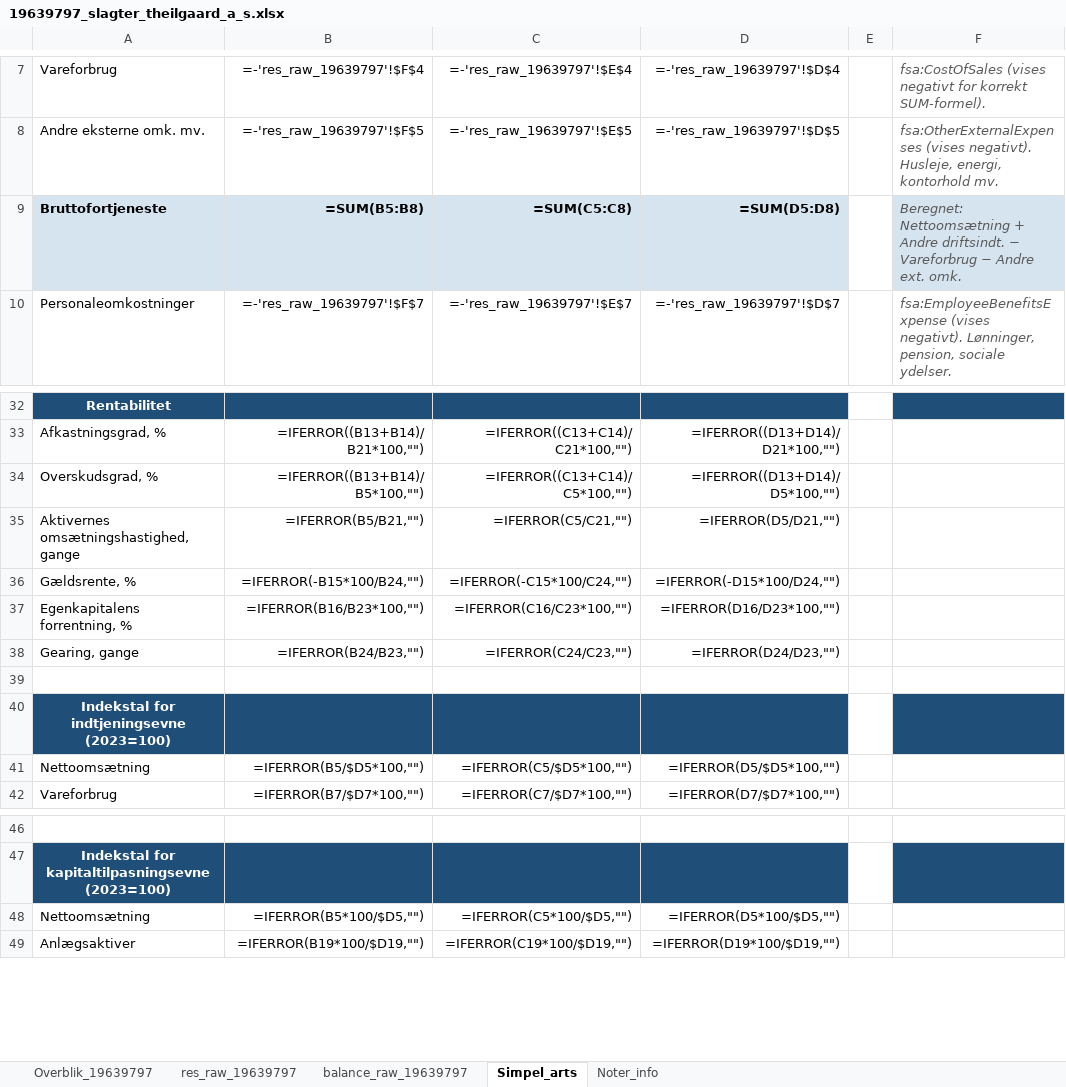
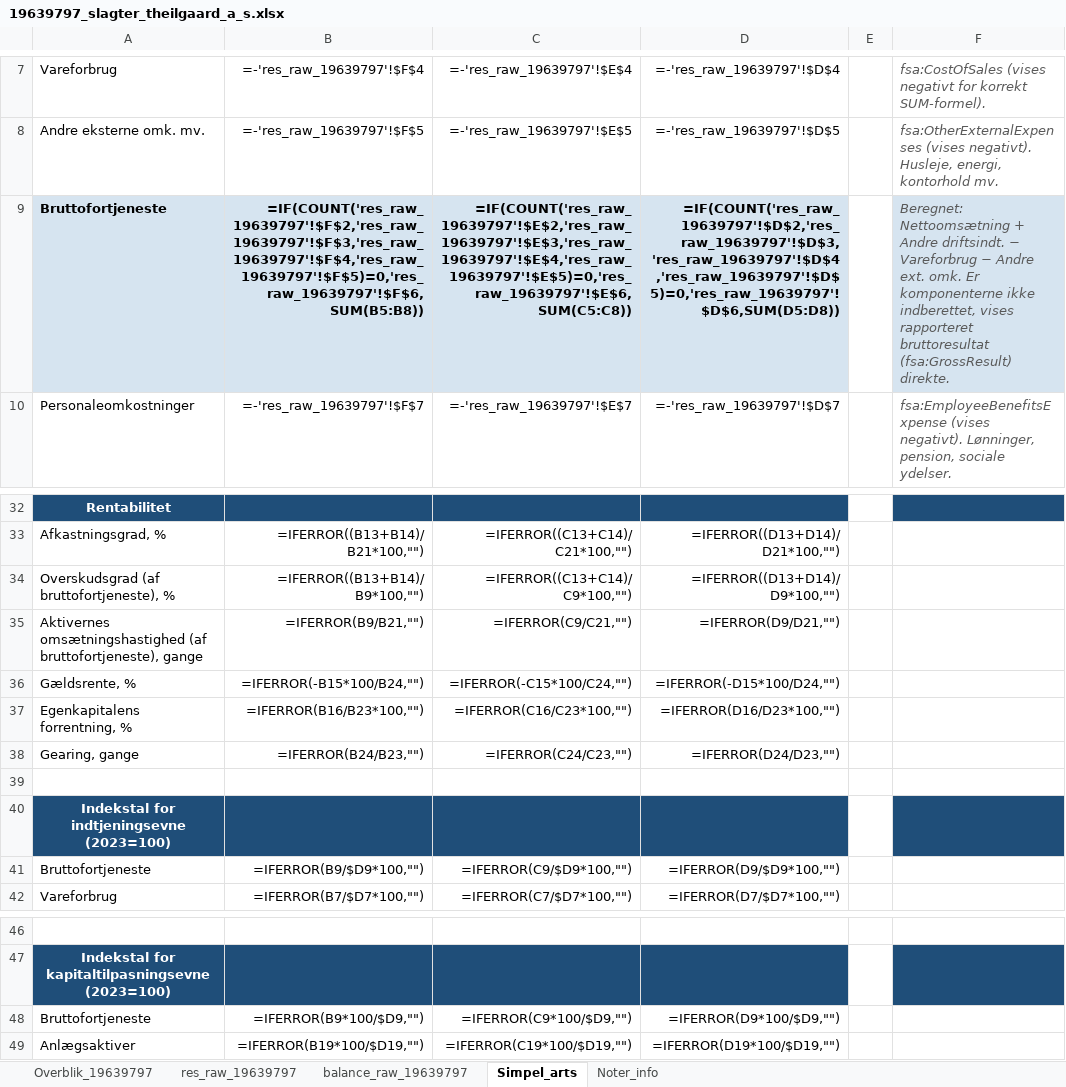
Before and after one commit to regnskaberdk/regnskaberdk.github.io, an Excel workbook: filer_2/19639797_slagter_theilgaard_a_s.xlsx, sheet Simpel_arts, drawn as a sheet; only a part is shown, gaps mark what is left out; values as stored, in another font and other column widths than the file's, no borders; formulas without a stored value are shown as written; removed rows and columns are numbered as before the commit, all else as after; the diff names each change by its address in the sheet, - before the commit and + after, or states it on an @@ line.

```diff
--- a/filer_2/19639797_slagter_theilgaard_a_s.xlsx (sheet Simpel_arts)
+++ b/filer_2/19639797_slagter_theilgaard_a_s.xlsx (sheet Simpel_arts)
-B9: =SUM(B5:B8)
+B9: =IF(COUNT('res_raw_19639797'!$F$2,'res_raw_19639797'!$F$3,'res_raw_19639797'!$F$4,'res_raw_19639797'!$F$5)=0,'res_raw_19639797'!$F$6,SUM(B5:B8))
-C9: =SUM(C5:C8)
+C9: =IF(COUNT('res_raw_19639797'!$E$2,'res_raw_19639797'!$E$3,'res_raw_19639797'!$E$4,'res_raw_19639797'!$E$5)=0,'res_raw_19639797'!$E$6,SUM(C5:C8))
-D9: =SUM(D5:D8)
+D9: =IF(COUNT('res_raw_19639797'!$D$2,'res_raw_19639797'!$D$3,'res_raw_19639797'!$D$4,'res_raw_19639797'!$D$5)=0,'res_raw_19639797'!$D$6,SUM(D5:D8))
-F9: …ext. omk.
+F9: …ext. omk. Er komponenterne ikke indberettet, vises rapporteret bruttoresultat (fsa:GrossResult) direkte.
-A34: Overskudsgrad, %
+A34: Overskudsgrad (af bruttofortjeneste), %
-B34: =IFERROR((B13+B14)/B5*100,"")
+B34: =IFERROR((B13+B14)/B9*100,"")
-C34: =IFERROR((C13+C14)/C5*100,"")
+C34: =IFERROR((C13+C14)/C9*100,"")
-D34: =IFERROR((D13+D14)/D5*100,"")
+D34: =IFERROR((D13+D14)/D9*100,"")
-A35: Aktivernes omsætningshastighed, gange
+A35: Aktivernes omsætningshastighed (af bruttofortjeneste), gange
-B35: =IFERROR(B5/B21,"")
+B35: =IFERROR(B9/B21,"")
-C35: =IFERROR(C5/C21,"")
+C35: =IFERROR(C9/C21,"")
-D35: =IFERROR(D5/D21,"")
+D35: =IFERROR(D9/D21,"")
-row 41: Nettoomsætning | =IFERROR(B5/$D5*100,"") | =IFERROR(C5/$D5*100,"") | =IFERROR(D5/$D5*100,"")
+row 41: Bruttofortjeneste | =IFERROR(B9/$D9*100,"") | =IFERROR(C9/$D9*100,"") | =IFERROR(D9/$D9*100,"")
-row 48: Nettoomsætning | =IFERROR(B5*100/$D5,"") | =IFERROR(C5*100/$D5,"") | =IFERROR(D5*100/$D5,"")
+row 48: Bruttofortjeneste | =IFERROR(B9*100/$D9,"") | =IFERROR(C9*100/$D9,"") | =IFERROR(D9*100/$D9,"")
```
Also changed, not shown: sheet Overblik_19639797, filer_2/26058007_peter_beier_chokolade_a_s.xlsx, filer_2/27146880_hanegal_a_s.xlsx, 53 other files.
